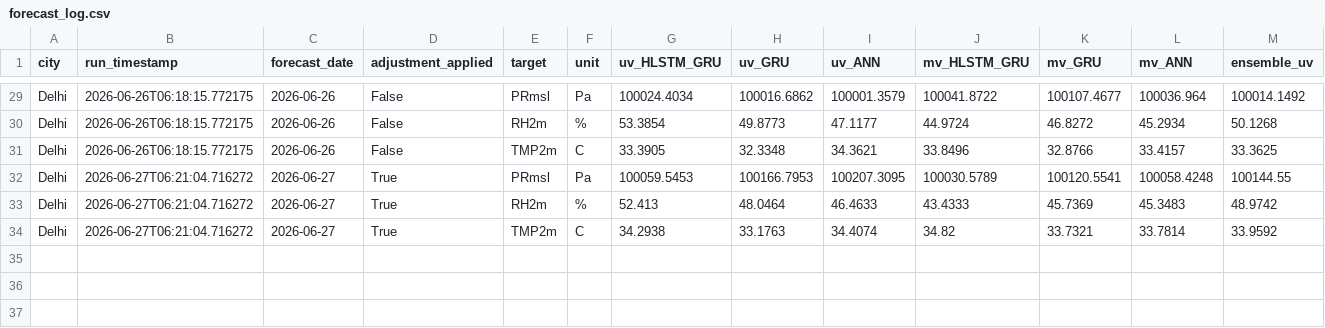
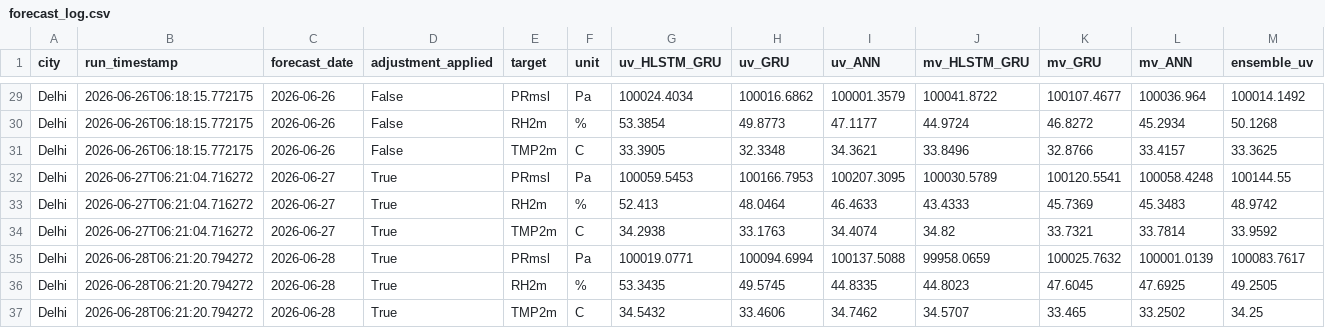
Before and after one commit to cdacaviral-source/cdacaviral-source-multicity-forecast-data-classical-om, a CSV file: data/om/Delhi/logs/forecast_log.csv, drawn as a sheet; only a part is shown, gaps mark what is left out; rows hold the shown columns only; the diff names each change by its address in the sheet, - before the commit and + after, or states it on an @@ line.

Commit message:
[Delhi] forecast_log.csv 2026-06-28

```diff
--- a/data/om/Delhi/logs/forecast_log.csv
+++ b/data/om/Delhi/logs/forecast_log.csv
+row 35: Delhi | 2026-06-28T06:21:20.794272 | 2026-06-28 | True | PRmsl | Pa | 100019.0771 | 100094.6994 | 100137.5088 | 99958.0659 | 100025.7632 | 100001.0139 | 100083.7617
+row 36: Delhi | 2026-06-28T06:21:20.794272 | 2026-06-28 | True | RH2m | % | 53.3435 | 49.5745 | 44.8335 | 44.8023 | 47.6045 | 47.6925 | 49.2505
+row 37: Delhi | 2026-06-28T06:21:20.794272 | 2026-06-28 | True | TMP2m | C | 34.5432 | 33.4606 | 34.7462 | 34.5707 | 33.465 | 33.2502 | 34.25
```
